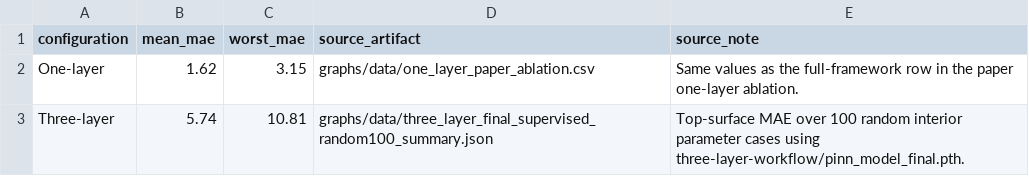
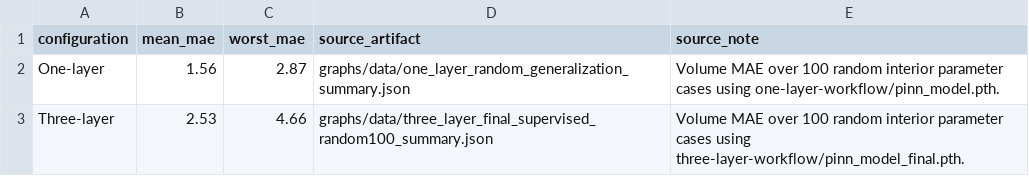
Before and after one commit to hanb0i/Basic-PiNN-Model-For-Three-Layered-Collision, a CSV file: graphs/data/paper_verification_results.csv, drawn as a sheet.

Commit message:
Update volume MAE verification data

```diff
--- a/graphs/data/paper_verification_results.csv
+++ b/graphs/data/paper_verification_results.csv
@@ -1,3 +1,3 @@
 configuration,mean_mae,worst_mae,source_artifact,source_note
-One-layer,1.62,3.15,graphs/data/one_layer_paper_ablation.csv,Same values as the full-framework row in the paper one-layer ablation.
-Three-layer,5.74,10.81,graphs/data/three_layer_final_supervised_random100_summary.json,Top-surface MAE over 100 random interior parameter cases using three-layer-workflow/pinn_model_final.pth.
+One-layer,1.56,2.87,graphs/data/one_layer_random_generalization_summary.json,Volume MAE over 100 random interior parameter cases using one-layer-workflow/pinn_model.pth.
+Three-layer,2.53,4.66,graphs/data/three_layer_final_supervised_random100_summary.json,Volume MAE over 100 random interior parameter cases using three-layer-workflow/pinn_model_final.pth.
```
Also changed, not shown: 3 other files.
